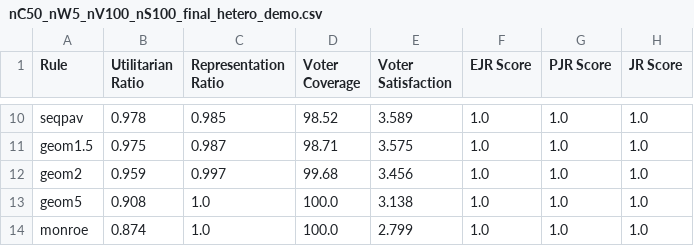
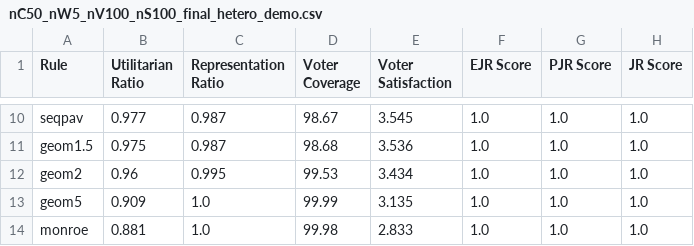
Before and after one commit to kanav-mehra/deliberation-voting, a CSV file: soc/results/nC50_nW5_nV100_nS100_final_hetero_demo.csv, drawn as a sheet; only a part is shown, gaps mark what is left out; the diff covers the shown part only; the diff names each change by its address in the sheet, - before the commit and + after, or states it on an @@ line.

```diff
--- a/soc/results/nC50_nW5_nV100_nS100_final_hetero_demo.csv
+++ b/soc/results/nC50_nW5_nV100_nS100_final_hetero_demo.csv
-B10 (Utilitarian Ratio): 0.978
+B10 (Utilitarian Ratio): 0.977
-C10 (Representation Ratio): 0.985
+C10 (Representation Ratio): 0.987
-D10 (Voter Coverage): 98.52
+D10 (Voter Coverage): 98.67
-E10 (Voter Satisfaction): 3.589
+E10 (Voter Satisfaction): 3.545
-D11 (Voter Coverage): 98.71
+D11 (Voter Coverage): 98.68
-E11 (Voter Satisfaction): 3.575
+E11 (Voter Satisfaction): 3.536
-B12 (Utilitarian Ratio): 0.959
+B12 (Utilitarian Ratio): 0.96
-C12 (Representation Ratio): 0.997
+C12 (Representation Ratio): 0.995
-D12 (Voter Coverage): 99.68
+D12 (Voter Coverage): 99.53
-E12 (Voter Satisfaction): 3.456
+E12 (Voter Satisfaction): 3.434
-B13 (Utilitarian Ratio): 0.908
+B13 (Utilitarian Ratio): 0.909
-D13 (Voter Coverage): 100.0
+D13 (Voter Coverage): 99.99
-E13 (Voter Satisfaction): 3.138
+E13 (Voter Satisfaction): 3.135
-B14 (Utilitarian Ratio): 0.874
+B14 (Utilitarian Ratio): 0.881
-D14 (Voter Coverage): 100.0
+D14 (Voter Coverage): 99.98
-E14 (Voter Satisfaction): 2.799
+E14 (Voter Satisfaction): 2.833
```
Also changed, not shown: 31 edited cells elsewhere in this file, soc/results/nC50_nW5_nV100_nS100_final_homo_demo.csv, soc/results/nC50_nW5_nV100_nS100_final_random.csv, 17 other files.
